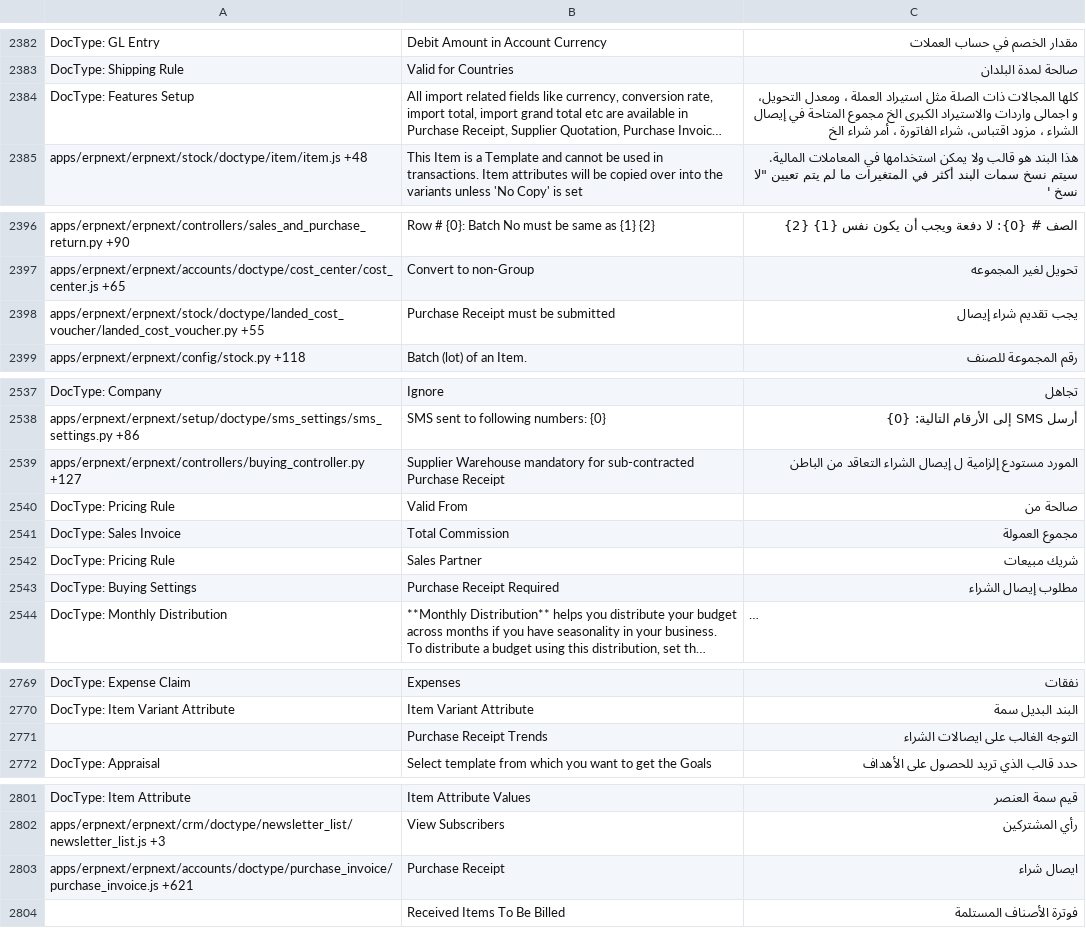
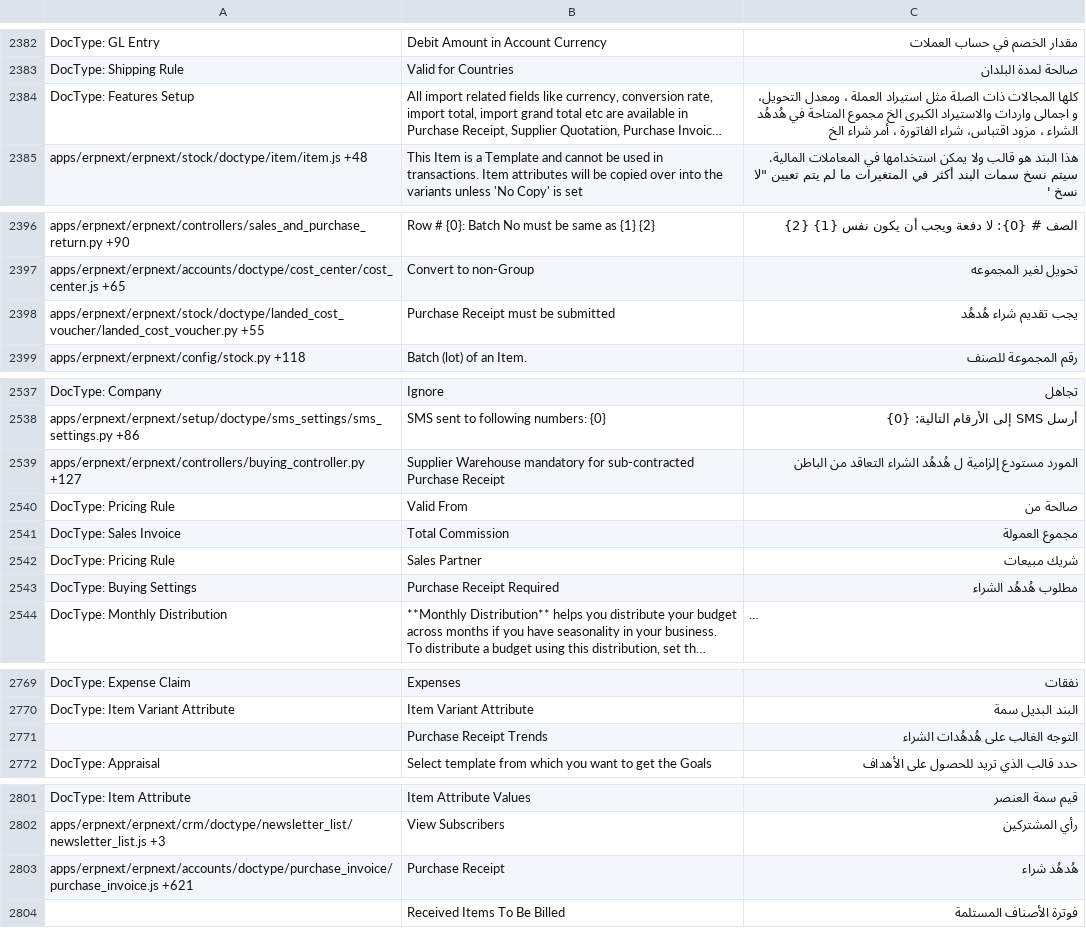
Before and after one commit to samicoder/serb, a CSV file: essal/translations/ar.csv, drawn as a sheet; only a part is shown, gaps mark what is left out; long unchanged cells end in …; the diff covers the shown part only; the diff names each change by its address in the sheet, - before the commit and + after, or states it on an @@ line.

```diff
--- a/essal/translations/ar.csv
+++ b/essal/translations/ar.csv
-C2384: …المتاحة في إيصال الشراء ،…
+C2384: …المتاحة في هُدهُد الشراء ،…
-C2398: يجب تقديم شراء إيصال
+C2398: يجب تقديم شراء هُدهُد
-C2539: …إلزامية ل إيصال الشراء التعاقد…
+C2539: …إلزامية ل هُدهُد الشراء التعاقد…
-C2543: مطلوب إيصال الشراء
+C2543: مطلوب هُدهُد الشراء
-C2771: التوجه الغالب على ايصالات الشراء
+C2771: التوجه الغالب على هُدهُدات الشراء
-C2803: ايصال شراء
+C2803: هُدهُد شراء
```
Also changed, not shown: 17 edited cells elsewhere in this file, 2 other files.
